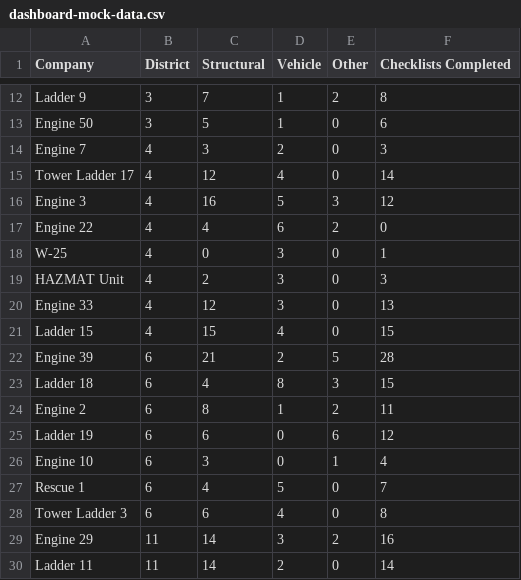
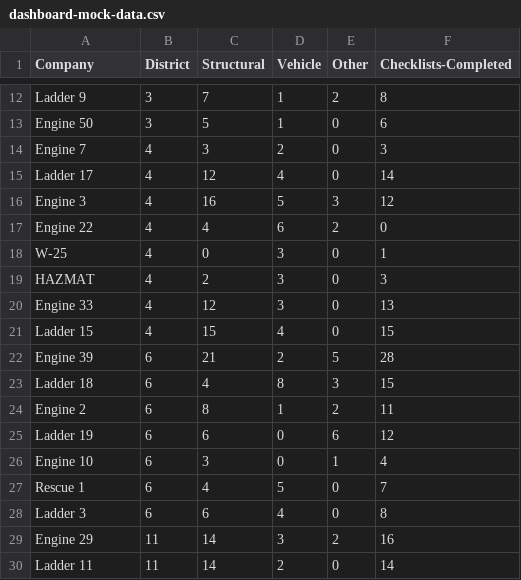
Before and after one commit to cochransean/fire-dept-dashboard, a CSV file: data/dashboard-mock-data.csv, drawn as a sheet; only a part is shown, gaps mark what is left out; the diff names each change by its address in the sheet, - before the commit and + after, or states it on an @@ line.

Commit message:
changed styling, tweaked interactions, and added table to view detailed statistics

```diff
--- a/data/dashboard-mock-data.csv
+++ b/data/dashboard-mock-data.csv
-F1: Checklists Completed
+F1: Checklists-Completed
-A15 (Company): Tower Ladder 17
+A15 (Company): Ladder 17
-A19 (Company): HAZMAT Unit
+A19 (Company): HAZMAT
-A28 (Company): Tower Ladder 3
+A28 (Company): Ladder 3
```
Also changed, not shown: 5 other files.
